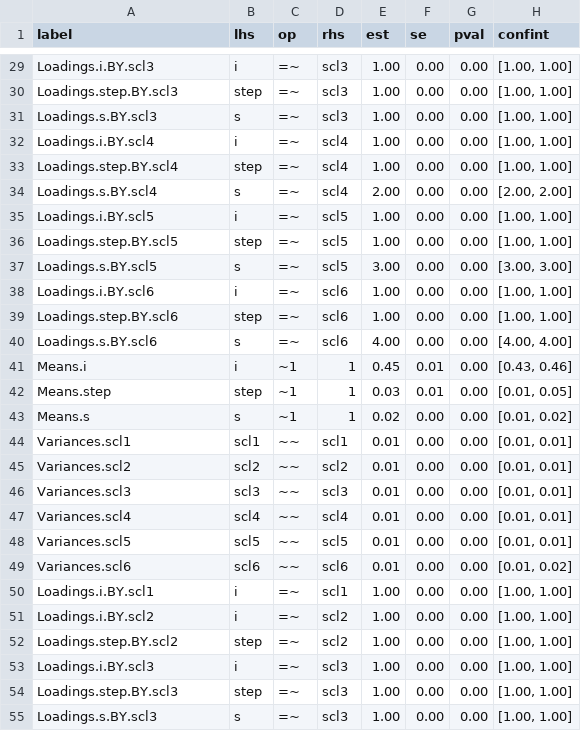
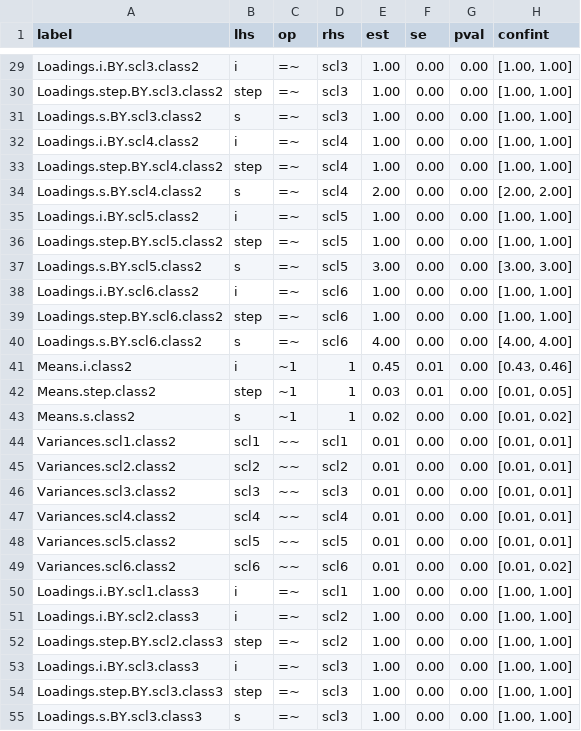
Before and after one commit to cjvanlissa/tidySEM, a CSV file: vignettes/lcga_tab_res.csv, drawn as a sheet; only a part is shown, gaps mark what is left out; the diff covers the shown part only; the diff names each change by its address in the sheet, - before the commit and + after, or states it on an @@ line.

```diff
--- a/vignettes/lcga_tab_res.csv
+++ b/vignettes/lcga_tab_res.csv
-A29 (label): Loadings.i.BY.scl3
+A29 (label): Loadings.i.BY.scl3.class2
-A30 (label): Loadings.step.BY.scl3
+A30 (label): Loadings.step.BY.scl3.class2
-A31 (label): Loadings.s.BY.scl3
+A31 (label): Loadings.s.BY.scl3.class2
-A32 (label): Loadings.i.BY.scl4
+A32 (label): Loadings.i.BY.scl4.class2
-A33 (label): Loadings.step.BY.scl4
+A33 (label): Loadings.step.BY.scl4.class2
-A34 (label): Loadings.s.BY.scl4
+A34 (label): Loadings.s.BY.scl4.class2
-A35 (label): Loadings.i.BY.scl5
+A35 (label): Loadings.i.BY.scl5.class2
-A36 (label): Loadings.step.BY.scl5
+A36 (label): Loadings.step.BY.scl5.class2
-A37 (label): Loadings.s.BY.scl5
+A37 (label): Loadings.s.BY.scl5.class2
-A38 (label): Loadings.i.BY.scl6
+A38 (label): Loadings.i.BY.scl6.class2
-A39 (label): Loadings.step.BY.scl6
+A39 (label): Loadings.step.BY.scl6.class2
-A40 (label): Loadings.s.BY.scl6
+A40 (label): Loadings.s.BY.scl6.class2
-A41 (label): Means.i
+A41 (label): Means.i.class2
-A42 (label): Means.step
+A42 (label): Means.step.class2
-A43 (label): Means.s
+A43 (label): Means.s.class2
-A44 (label): Variances.scl1
+A44 (label): Variances.scl1.class2
-A45 (label): Variances.scl2
+A45 (label): Variances.scl2.class2
-A46 (label): Variances.scl3
+A46 (label): Variances.scl3.class2
-A47 (label): Variances.scl4
+A47 (label): Variances.scl4.class2
-A48 (label): Variances.scl5
+A48 (label): Variances.scl5.class2
-A49 (label): Variances.scl6
+A49 (label): Variances.scl6.class2
-A50 (label): Loadings.i.BY.scl1
+A50 (label): Loadings.i.BY.scl1.class3
-A51 (label): Loadings.i.BY.scl2
+A51 (label): Loadings.i.BY.scl2.class3
-A52 (label): Loadings.step.BY.scl2
+A52 (label): Loadings.step.BY.scl2.class3
-A53 (label): Loadings.i.BY.scl3
+A53 (label): Loadings.i.BY.scl3.class3
-A54 (label): Loadings.step.BY.scl3
+A54 (label): Loadings.step.BY.scl3.class3
-A55 (label): Loadings.s.BY.scl3
+A55 (label): Loadings.s.BY.scl3.class3
```
Also changed, not shown: 48 edited cells elsewhere in this file, vignettes/gmm_results.csv, vignettes/lca_conf_res.csv, 48 other files.
